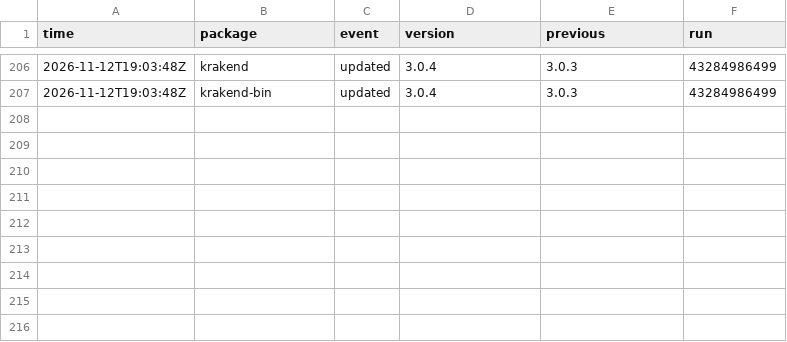
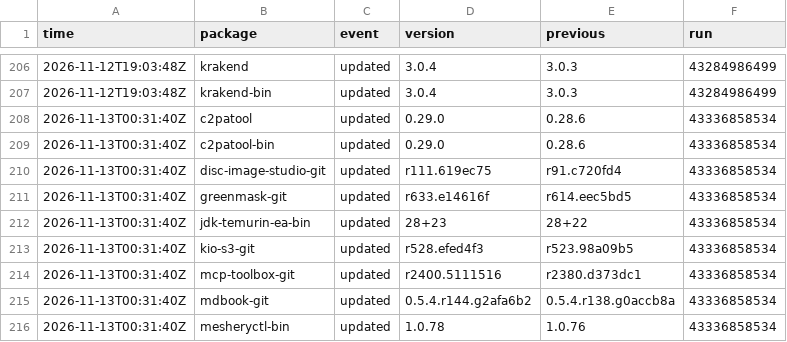
Before and after one commit to noctuum/sibyl, a CSV file: stats/events.csv, drawn as a sheet; only a part is shown, gaps mark what is left out; the diff names each change by its address in the sheet, - before the commit and + after, or states it on an @@ line.

```diff
--- a/stats/events.csv
+++ b/stats/events.csv
+row 208: 2026-11-13T00:31:40Z | c2patool | updated | 0.29.0 | 0.28.6 | 43336858534
+row 209: 2026-11-13T00:31:40Z | c2patool-bin | updated | 0.29.0 | 0.28.6 | 43336858534
+row 210: 2026-11-13T00:31:40Z | disc-image-studio-git | updated | r111.619ec75 | r91.c720fd4 | 43336858534
+row 211: 2026-11-13T00:31:40Z | greenmask-git | updated | r633.e14616f | r614.eec5bd5 | 43336858534
+row 212: 2026-11-13T00:31:40Z | jdk-temurin-ea-bin | updated | 28+23 | 28+22 | 43336858534
+row 213: 2026-11-13T00:31:40Z | kio-s3-git | updated | r528.efed4f3 | r523.98a09b5 | 43336858534
+row 214: 2026-11-13T00:31:40Z | mcp-toolbox-git | updated | r2400.5111516 | r2380.d373dc1 | 43336858534
+row 215: 2026-11-13T00:31:40Z | mdbook-git | updated | 0.5.4.r144.g2afa6b2 | 0.5.4.r138.g0accb8a | 43336858534
+row 216: 2026-11-13T00:31:40Z | mesheryctl-bin | updated | 1.0.78 | 1.0.76 | 43336858534
```
Also changed, not shown: 12 other files.
